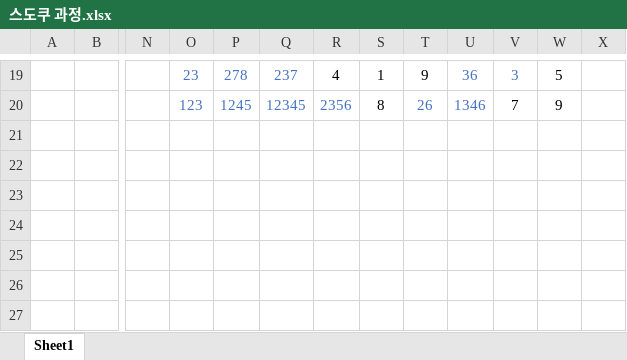
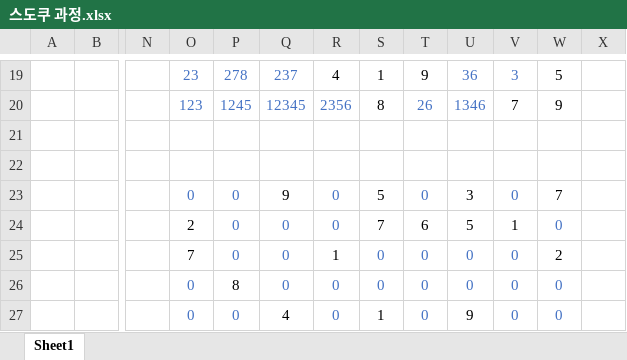
Before and after one commit to hexagon-bh/Algorithm-Workspace, an Excel workbook: SRC/스도쿠/스도쿠 과정.xlsx, sheet Sheet1, drawn as a sheet; only a part is shown, gaps mark what is left out; values as stored, in another font and other column widths than the file's, no borders; the diff covers the shown part only; the diff names each change by its address in the sheet, - before the commit and + after, or states it on an @@ line.

```diff
--- a/SRC/스도쿠/스도쿠 과정.xlsx (sheet Sheet1)
+++ b/SRC/스도쿠/스도쿠 과정.xlsx (sheet Sheet1)
-O23: (empty)
+O23: 0
-P23:P25: (empty)
+P23:P25: 0
-Q23: (empty)
+Q23: 9
-R23:R24: (empty)
+R23:R24: 0
-S23: (empty)
+S23: 5
-T23: (empty)
+T23: 0
-U23: (empty)
+U23: 3
-V23: (empty)
+V23: 0
-W23: (empty)
+W23: 7
-O24: (empty)
+O24: 2
-Q24:Q26: (empty)
+Q24:Q26: 0
-S24: (empty)
+S24: 7
-T24: (empty)
+T24: 6
-U24: (empty)
+U24: 5
-V24: (empty)
+V24: 1
-W24: (empty)
+W24: 0
-O25: (empty)
+O25: 7
-R25: (empty)
+R25: 1
-S25:S26: (empty)
+S25:S26: 0
-T25:T27: (empty)
+T25:T27: 0
-U25:U26: (empty)
+U25:U26: 0
-V25:V27: (empty)
+V25:V27: 0
-W25: (empty)
+W25: 2
-O26:O27: (empty)
+O26:O27: 0
-P26: (empty)
+P26: 8
-R26:R27: (empty)
+R26:R27: 0
-W26:W27: (empty)
+W26:W27: 0
-P27: (empty)
+P27: 0
-Q27: (empty)
+Q27: 4
-S27: (empty)
+S27: 1
-U27: (empty)
+U27: 9
```
Also changed, not shown: 36 edited cells elsewhere in this sheet, 2 other files.
